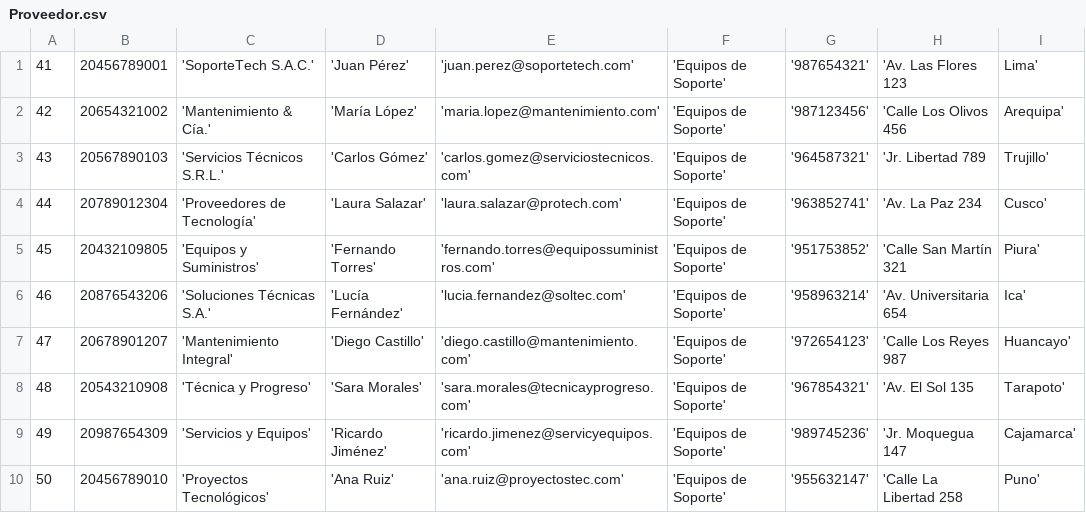
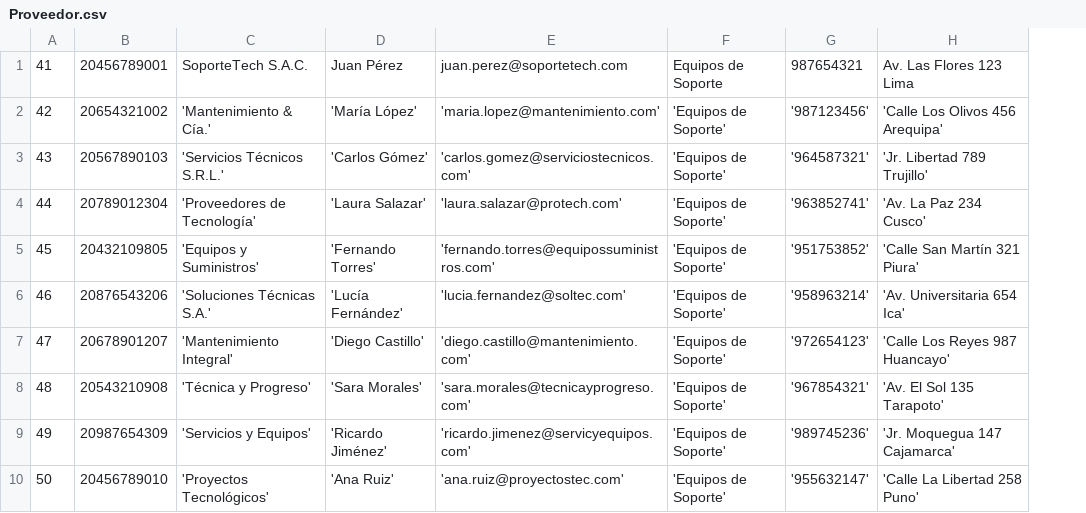
Before and after one commit to fiis-bd242/bd242-grupo3, a CSV file: 7/datos/Proveedor.csv, drawn as a sheet; removed rows and columns are numbered as before the commit, all else as after; the diff names each change by its address in the sheet, - before the commit and + after, or states it on an @@ line.

```diff
--- a/7/datos/Proveedor.csv
+++ b/7/datos/Proveedor.csv
-column H, rows 1-10: 'Av. Las Flores 123 | 'Calle Los Olivos 456 | 'Jr. Libertad 789 | 'Av. La Paz 234 | 'Calle San Martín 321 | 'Av. Universitaria 654 | 'Calle Los Reyes 987 | 'Av. El Sol 135 | 'Jr. Moquegua 147 | 'Calle La Libertad 258
-column I, rows 1-10: Lima' | Arequipa' | Trujillo' | Cusco' | Piura' | Ica' | Huancayo' | Tarapoto' | Cajamarca' | Puno'
+column H, rows 1-10: Av. Las Flores 123 Lima | 'Calle Los Olivos 456 Arequipa' | 'Jr. Libertad 789 Trujillo' | 'Av. La Paz 234 Cusco' | 'Calle San Martín 321 Piura' | 'Av. Universitaria 654 Ica' | 'Calle Los Reyes 987 Huancayo' | 'Av. El Sol 135 Tarapoto' | 'Jr. Moquegua 147 Cajamarca' | 'Calle La Libertad 258 Puno'
-C1: 'SoporteTech S.A.C.'
+C1: SoporteTech S.A.C.
-D1: 'Juan Pérez'
+D1: Juan Pérez
-E1: 'juan.perez@soportetech.com'
+E1: juan.perez@soportetech.com
-F1: 'Equipos de Soporte'
+F1: Equipos de Soporte
-G1: '987654321'
+G1: 987654321
```
Also changed, not shown: 1 other file.
